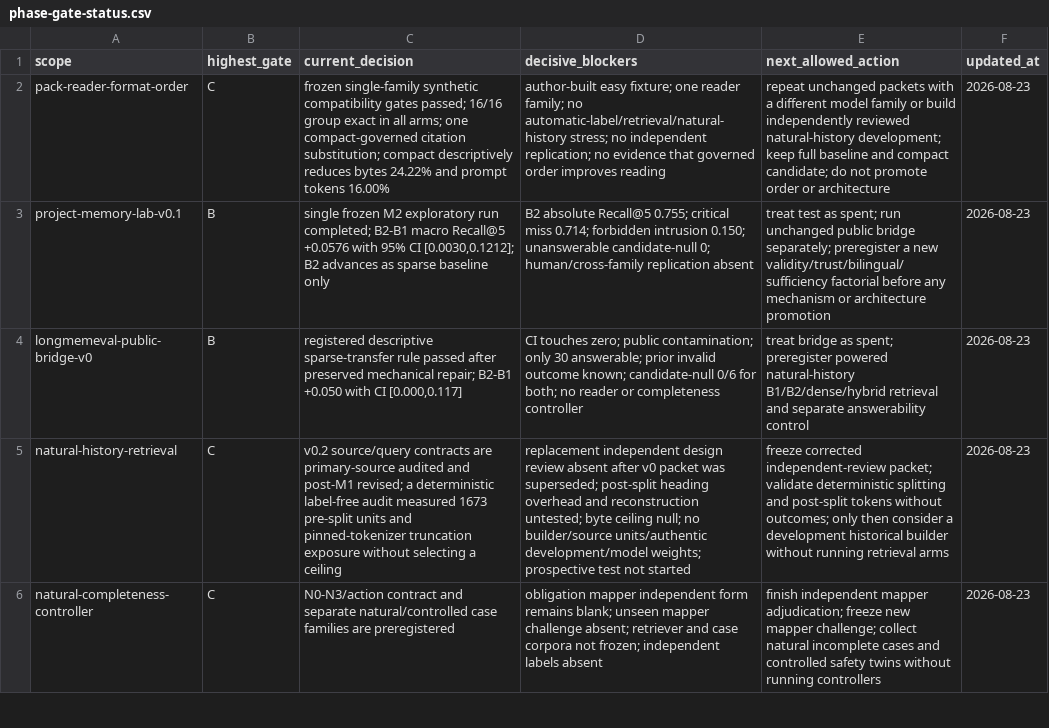
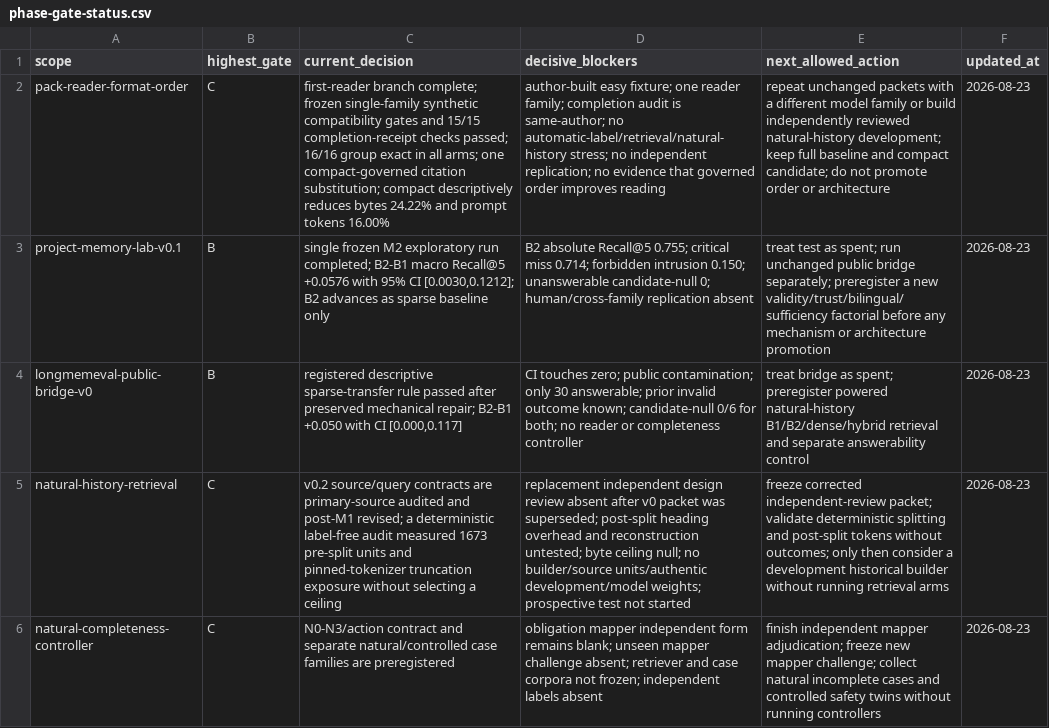
Before and after one commit to krapcys1-maker/adaptive-agent-memory-research, a CSV file: data/lab/phase-gate-status.csv, drawn as a sheet; only a part is shown; the diff names each change by its address in the sheet, - before the commit and + after, or states it on an @@ line.

Commit message:
Audit pack reader branch completion

```diff
--- a/data/lab/phase-gate-status.csv
+++ b/data/lab/phase-gate-status.csv
-C2 (current_decision): frozen single-family synthetic compatibility gates passed; 16/16…
+C2 (current_decision): first-reader branch complete; frozen single-family synthetic compatibility gates and 15/15 completion-receipt checks passed; 16/16…
-D2 (decisive_blockers): …reader family; no automatic-label/retrieval/natural-history…
+D2 (decisive_blockers): …reader family; completion audit is same-author; no automatic-label/retrieval/natural-history…
```
Also changed, not shown: 9 other files.
